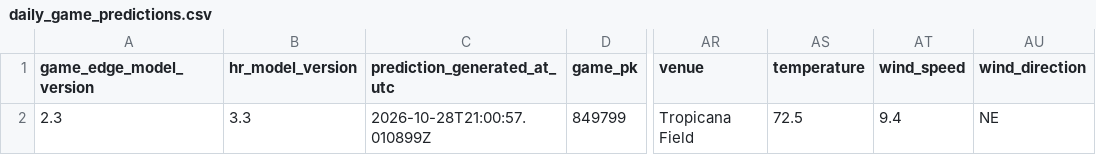
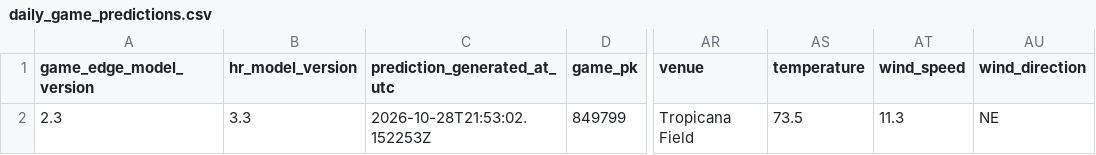
Before and after one commit to SSpeterson2b/launchpoint-hr, a CSV file: data/daily_game_predictions.csv, drawn as a sheet; only a part is shown, gaps mark what is left out; the diff names each change by its address in the sheet, - before the commit and + after, or states it on an @@ line.

Commit message:
Update public MLB Game Edge predictions

```diff
--- a/data/daily_game_predictions.csv
+++ b/data/daily_game_predictions.csv
-C2 (prediction_generated_at_utc): 2026-10-28T21:00:57.010899Z
+C2 (prediction_generated_at_utc): 2026-10-28T21:53:02.152253Z
-AS2 (temperature): 72.5
+AS2 (temperature): 73.5
-AT2 (wind_speed): 9.4
+AT2 (wind_speed): 11.3
```
